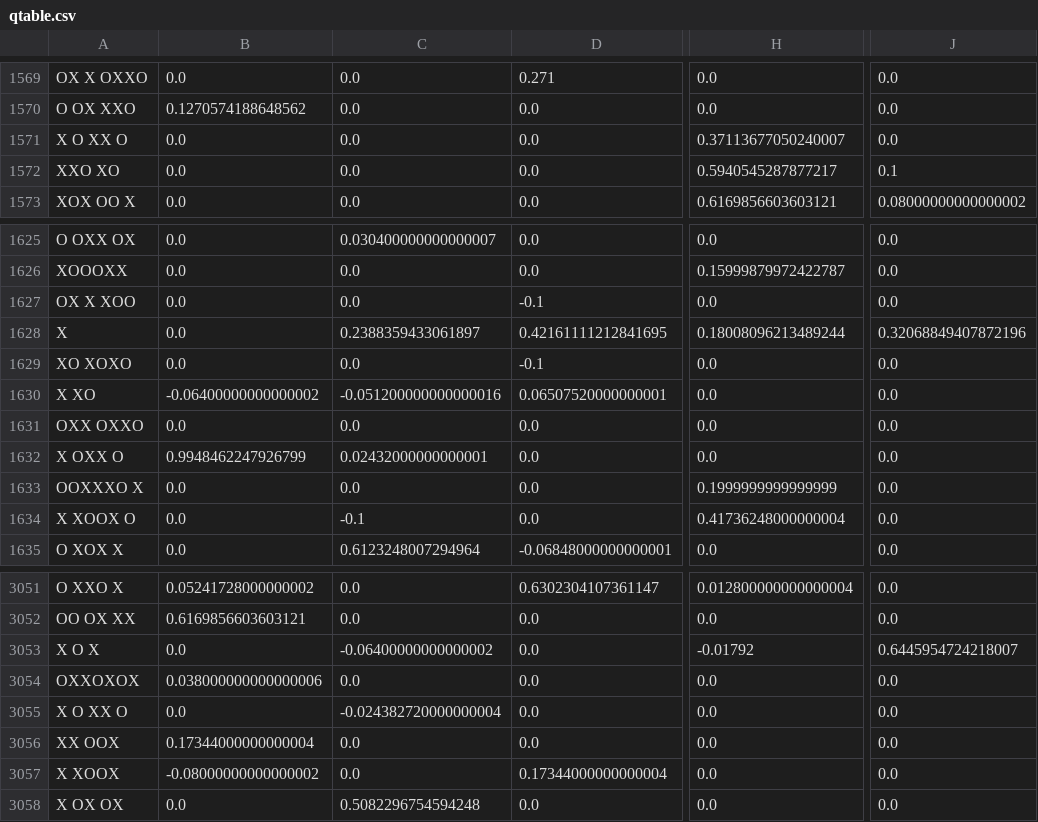
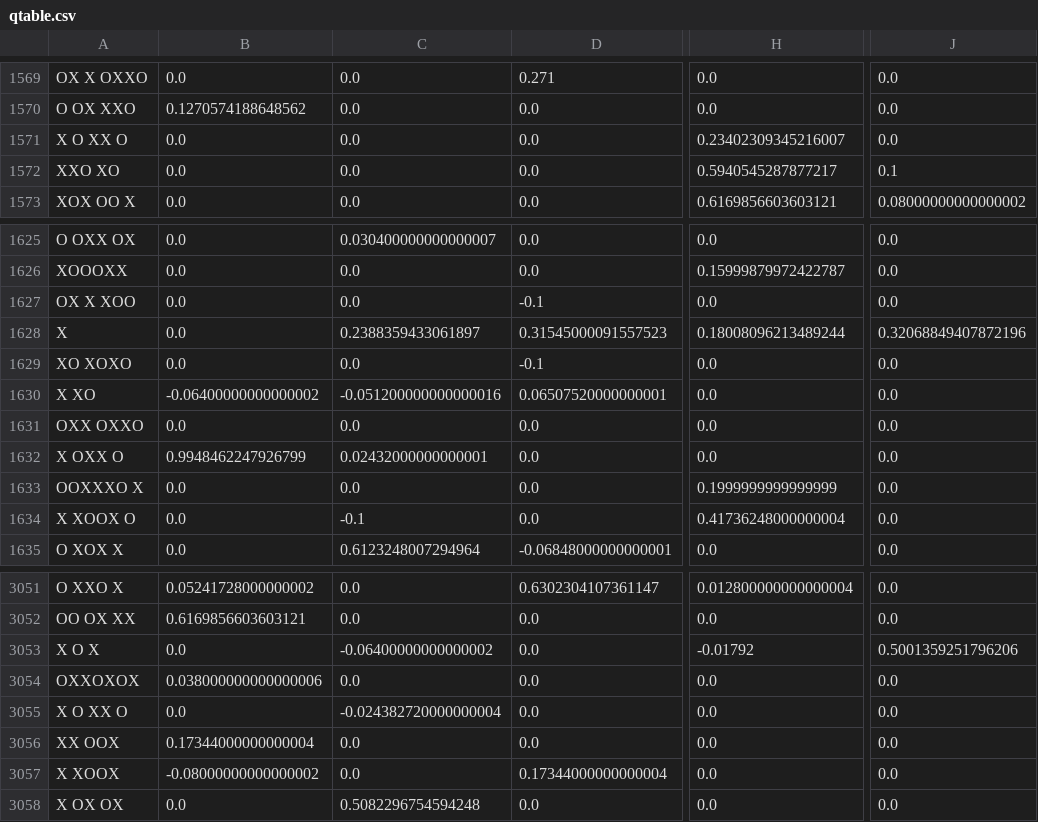
Before and after one commit to StBgitname/TicTacToe-v1.0, a CSV file: qtable.csv, drawn as a sheet; only a part is shown, gaps mark what is left out; the diff names each change by its address in the sheet, - before the commit and + after, or states it on an @@ line.

Commit message:
more training

```diff
--- a/qtable.csv
+++ b/qtable.csv
-H1571: 0.37113677050240007
+H1571: 0.23402309345216007
-D1628: 0.42161111212841695
+D1628: 0.31545000091557523
-J3053: 0.6445954724218007
+J3053: 0.5001359251796206
```
